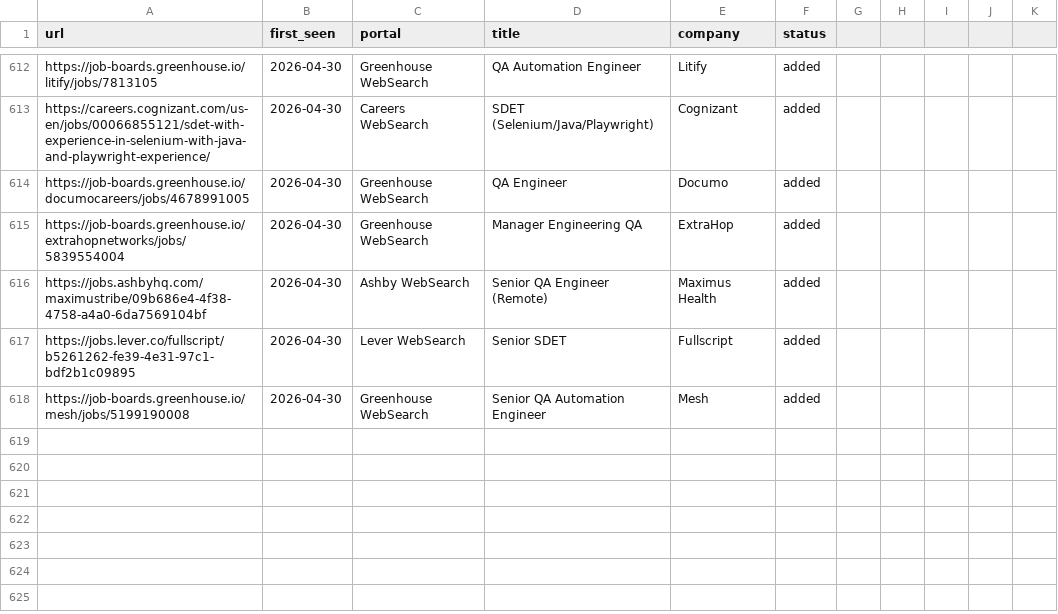
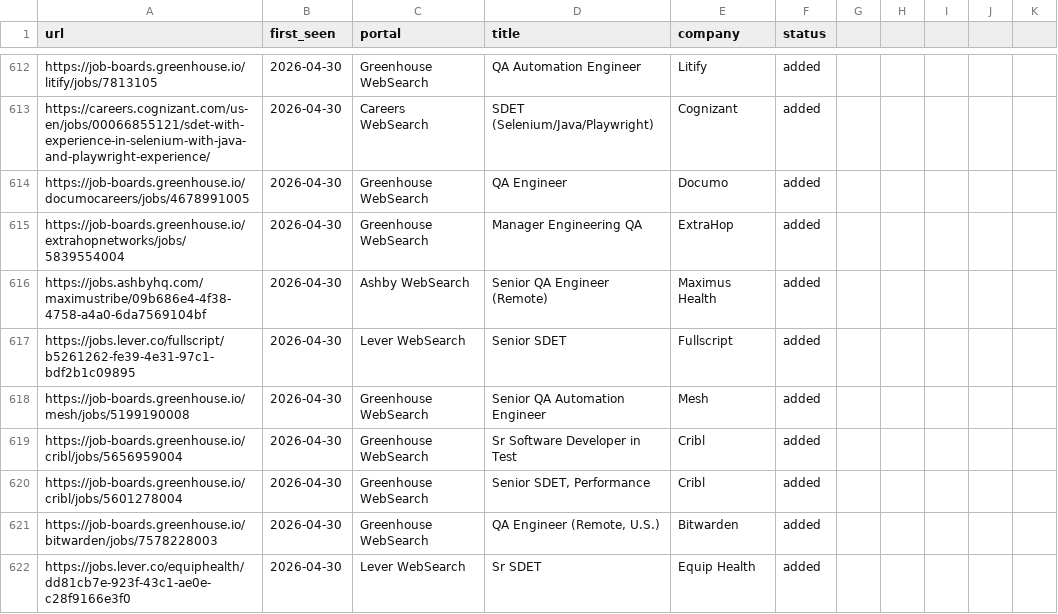
Before and after one commit to ahmets34/career-ops, a TSV file: data/scan-history.tsv, drawn as a sheet; only a part is shown, gaps mark what is left out.

Commit message:
scan: websearch 2026-04-30 18:10 EDT - 4 new offers

```diff
--- a/data/scan-history.tsv
+++ b/data/scan-history.tsv
@@ -618 +618,5 @@ https://jobs.lever.co/fullscript/b5261262-fe39-4e31-97c1-bdf2b1c09895	2026-04-30
 https://job-boards.greenhouse.io/mesh/jobs/5199190008	2026-04-30	Greenhouse WebSearch	Senior QA Automation Engineer	Mesh	added
+https://job-boards.greenhouse.io/cribl/jobs/5656959004	2026-04-30	Greenhouse WebSearch	Sr Software Developer in Test	Cribl	added
+https://job-boards.greenhouse.io/cribl/jobs/5601278004	2026-04-30	Greenhouse WebSearch	Senior SDET, Performance	Cribl	added
+https://job-boards.greenhouse.io/bitwarden/jobs/7578228003	2026-04-30	Greenhouse WebSearch	QA Engineer (Remote, U.S.)	Bitwarden	added
+https://jobs.lever.co/equiphealth/dd81cb7e-923f-43c1-ae0e-c28f9166e3f0	2026-04-30	Lever WebSearch	Sr SDET	Equip Health	added
```
Also changed, not shown: 1 other file.
